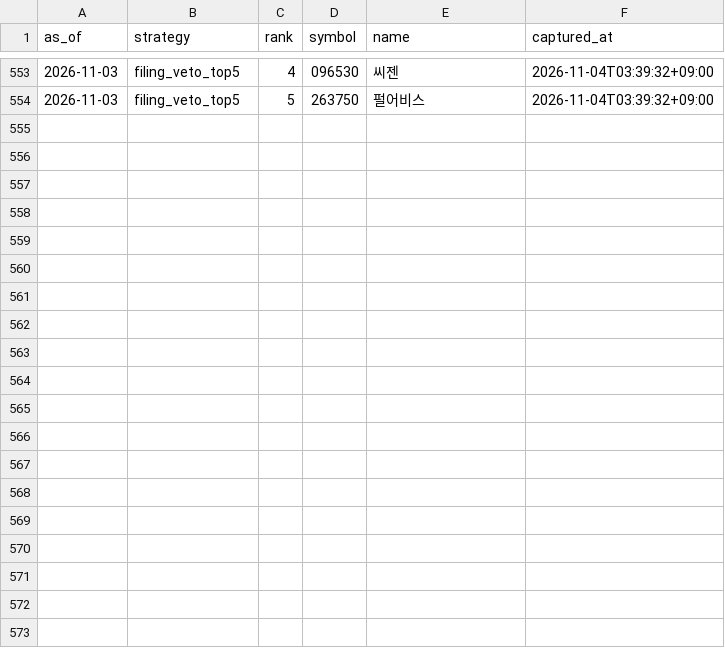
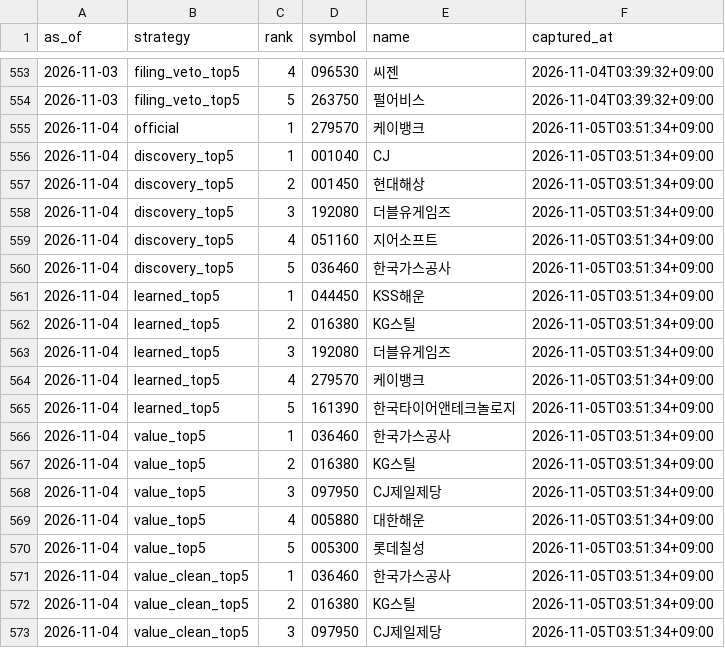
Before and after one commit to LEOSONG727/kis-foreign-flow-report, a CSV file: data/paper_signals.csv, drawn as a sheet; only a part is shown, gaps mark what is left out; the diff covers the shown part only.

```diff
--- a/data/paper_signals.csv
+++ b/data/paper_signals.csv
@@ -554 +554,20 @@ as_of,strategy,rank,symbol,name,captured_at
 2026-11-03,filing_veto_top5,5,263750,펄어비스,2026-11-04T03:39:32+09:00
+2026-11-04,official,1,279570,케이뱅크,2026-11-05T03:51:34+09:00
+2026-11-04,discovery_top5,1,001040,CJ,2026-11-05T03:51:34+09:00
+2026-11-04,discovery_top5,2,001450,현대해상,2026-11-05T03:51:34+09:00
+2026-11-04,discovery_top5,3,192080,더블유게임즈,2026-11-05T03:51:34+09:00
+2026-11-04,discovery_top5,4,051160,지어소프트,2026-11-05T03:51:34+09:00
+2026-11-04,discovery_top5,5,036460,한국가스공사,2026-11-05T03:51:34+09:00
+2026-11-04,learned_top5,1,044450,KSS해운,2026-11-05T03:51:34+09:00
+2026-11-04,learned_top5,2,016380,KG스틸,2026-11-05T03:51:34+09:00
+2026-11-04,learned_top5,3,192080,더블유게임즈,2026-11-05T03:51:34+09:00
+2026-11-04,learned_top5,4,279570,케이뱅크,2026-11-05T03:51:34+09:00
+2026-11-04,learned_top5,5,161390,한국타이어앤테크놀로지,2026-11-05T03:51:34+09:00
+2026-11-04,value_top5,1,036460,한국가스공사,2026-11-05T03:51:34+09:00
+2026-11-04,value_top5,2,016380,KG스틸,2026-11-05T03:51:34+09:00
+2026-11-04,value_top5,3,097950,CJ제일제당,2026-11-05T03:51:34+09:00
+2026-11-04,value_top5,4,005880,대한해운,2026-11-05T03:51:34+09:00
+2026-11-04,value_top5,5,005300,롯데칠성,2026-11-05T03:51:34+09:00
+2026-11-04,value_clean_top5,1,036460,한국가스공사,2026-11-05T03:51:34+09:00
+2026-11-04,value_clean_top5,2,016380,KG스틸,2026-11-05T03:51:34+09:00
+2026-11-04,value_clean_top5,3,097950,CJ제일제당,2026-11-05T03:51:34+09:00
```
Also changed, not shown: 9 added rows elsewhere in this file, data/jev_event_live.csv, data/jev_experiment.csv, 24 other files.
